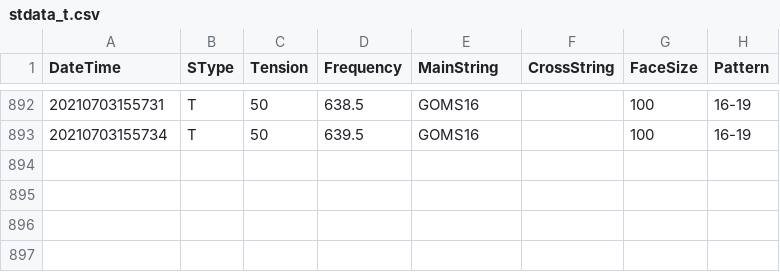
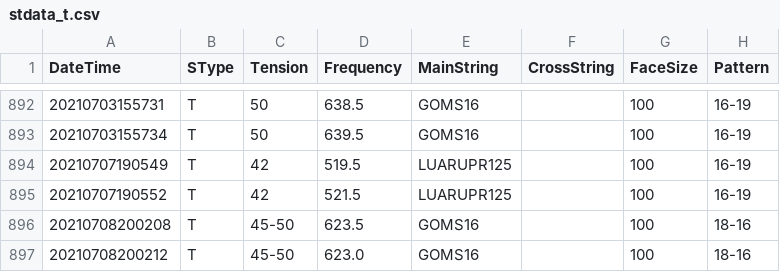
Before and after one commit to sugi-juku/get-tension, a CSV file: stdata_t.csv, drawn as a sheet; only a part is shown, gaps mark what is left out; the diff names each change by its address in the sheet, - before the commit and + after, or states it on an @@ line.

```diff
--- a/stdata_t.csv
+++ b/stdata_t.csv
+row 894: 20210707190549 | T | 42 | 519.5 | LUARUPR125 |  | 100 | 16-19
+row 895: 20210707190552 | T | 42 | 521.5 | LUARUPR125 |  | 100 | 16-19
+row 896: 20210708200208 | T | 45-50 | 623.5 | GOMS16 |  | 100 | 18-16
+row 897: 20210708200212 | T | 45-50 | 623.0 | GOMS16 |  | 100 | 18-16
```
Also changed, not shown: 4 other files.
